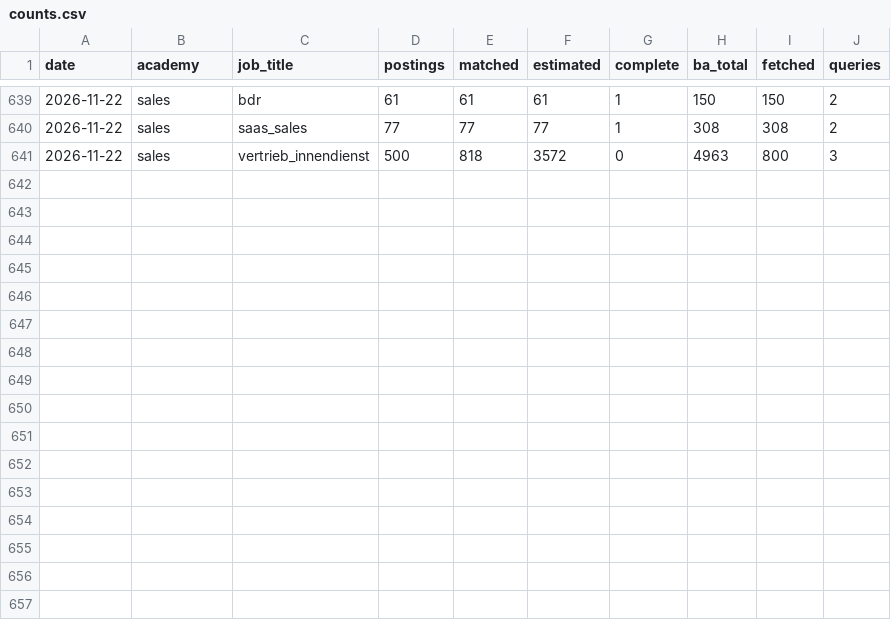
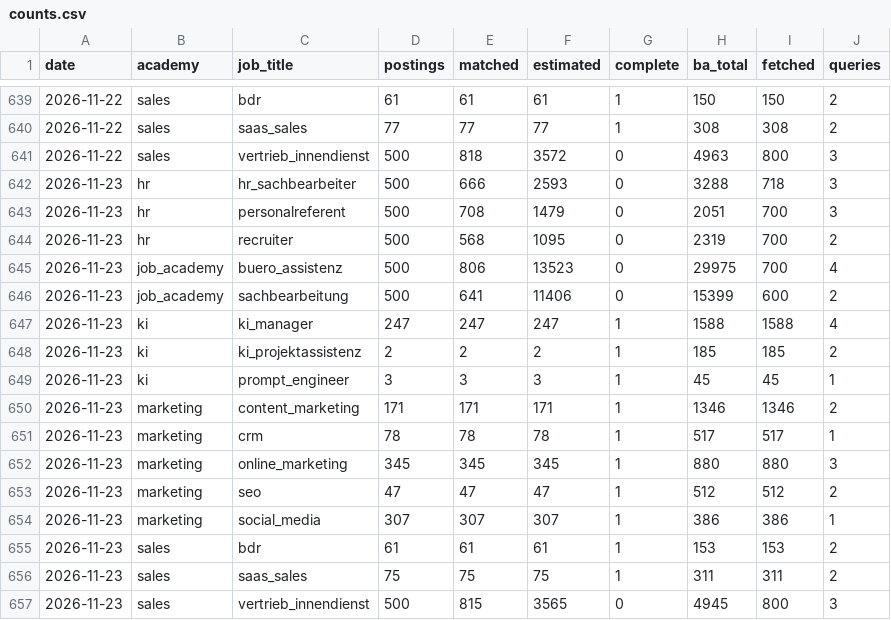
Before and after one commit to morty1338/werkstudent-radar, a CSV file: data/kurs/counts.csv, drawn as a sheet; only a part is shown, gaps mark what is left out.

```diff
--- a/data/kurs/counts.csv
+++ b/data/kurs/counts.csv
@@ -641 +641,17 @@ date,academy,job_title,postings,matched,estimated,complete,ba_total,fetched,quer
 2026-11-22,sales,vertrieb_innendienst,500,818,3572,0,4963,800,3
+2026-11-23,hr,hr_sachbearbeiter,500,666,2593,0,3288,718,3
+2026-11-23,hr,personalreferent,500,708,1479,0,2051,700,3
+2026-11-23,hr,recruiter,500,568,1095,0,2319,700,2
+2026-11-23,job_academy,buero_assistenz,500,806,13523,0,29975,700,4
+2026-11-23,job_academy,sachbearbeitung,500,641,11406,0,15399,600,2
+2026-11-23,ki,ki_manager,247,247,247,1,1588,1588,4
+2026-11-23,ki,ki_projektassistenz,2,2,2,1,185,185,2
+2026-11-23,ki,prompt_engineer,3,3,3,1,45,45,1
+2026-11-23,marketing,content_marketing,171,171,171,1,1346,1346,2
+2026-11-23,marketing,crm,78,78,78,1,517,517,1
+2026-11-23,marketing,online_marketing,345,345,345,1,880,880,3
+2026-11-23,marketing,seo,47,47,47,1,512,512,2
+2026-11-23,marketing,social_media,307,307,307,1,386,386,1
+2026-11-23,sales,bdr,61,61,61,1,153,153,2
+2026-11-23,sales,saas_sales,75,75,75,1,311,311,2
+2026-11-23,sales,vertrieb_innendienst,500,815,3565,0,4945,800,3
```
Also changed, not shown: data/history/llm_runs.csv, data/history/scans.csv, 45 other files.
